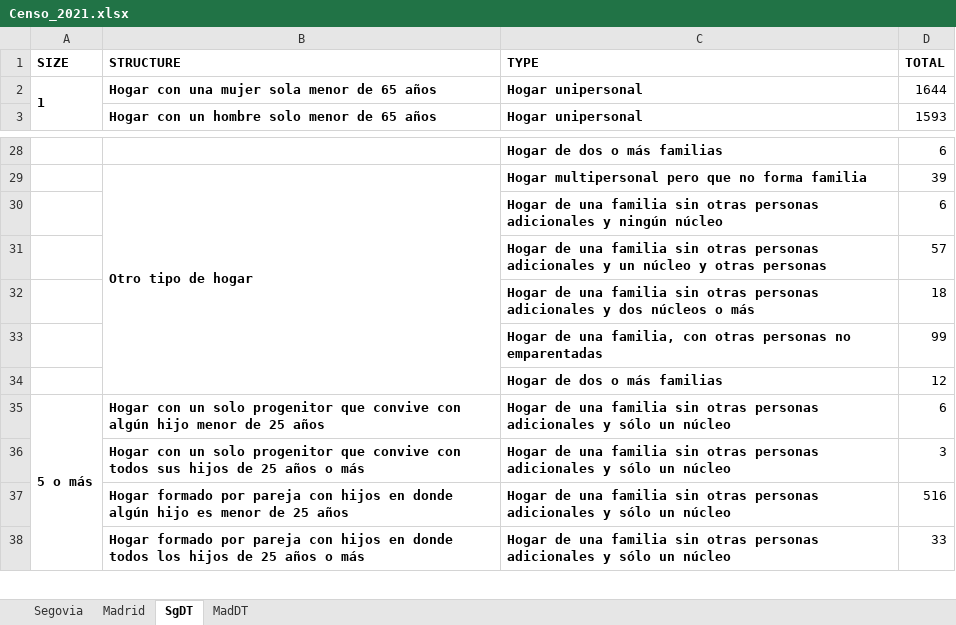
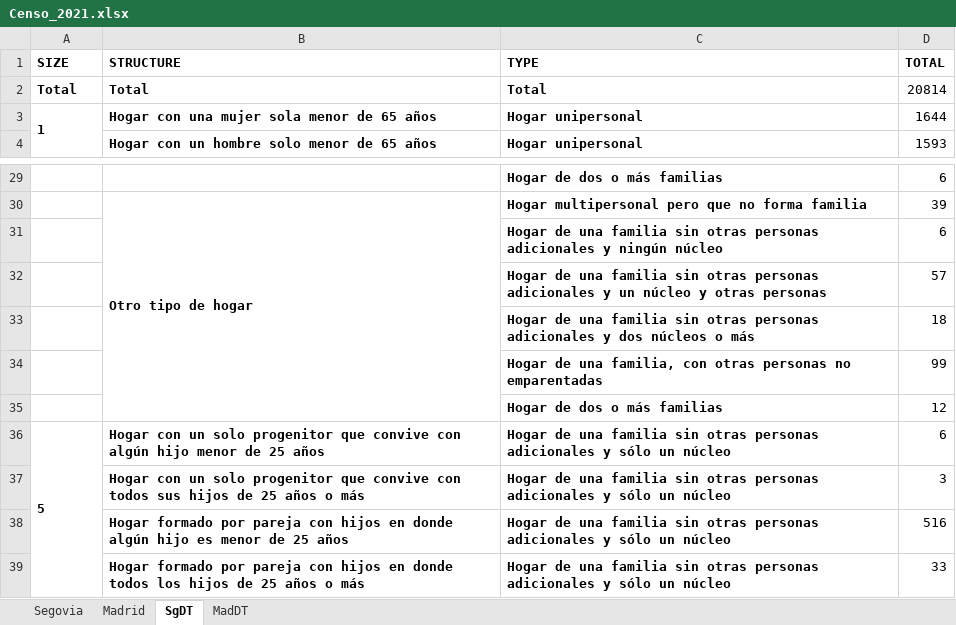
Before and after one commit to maiktreya/LocalWealthHousing, an Excel workbook: INE/censo_2021/Censo_2021.xlsx, sheet SgDT, drawn as a sheet; only a part is shown, gaps mark what is left out; values as stored, in another font and other column widths than the file's, no borders; addresses are those after the commit; the diff names each change by its address in the sheet, - before the commit and + after, or states it on an @@ line.

```diff
--- a/INE/censo_2021/Censo_2021.xlsx (sheet SgDT)
+++ b/INE/censo_2021/Censo_2021.xlsx (sheet SgDT)
+row 2: Total | Total | Total | 20814
-A36 (SIZE): 5 o más
+A36 (SIZE): 5
```
Also changed, not shown: sheet Segovia, 2 other files.
